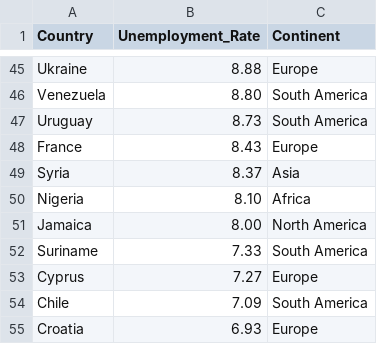
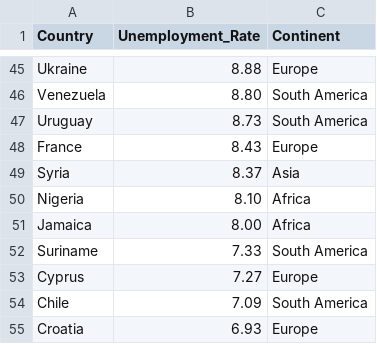
Before and after one commit to Tzyinggggggg/3179_Assignment2, a CSV file: Data/UnemploymentRate.csv, drawn as a sheet; only a part is shown, gaps mark what is left out.

Commit message:
updated dataset

```diff
--- a/Data/UnemploymentRate.csv
+++ b/Data/UnemploymentRate.csv
@@ -50,3 +50,3 @@ Syria,8.37,Asia
 Nigeria,8.10,Africa
-Jamaica,8.00,North America
+Jamaica,8.00,Africa
 Suriname,7.33,South America
```
